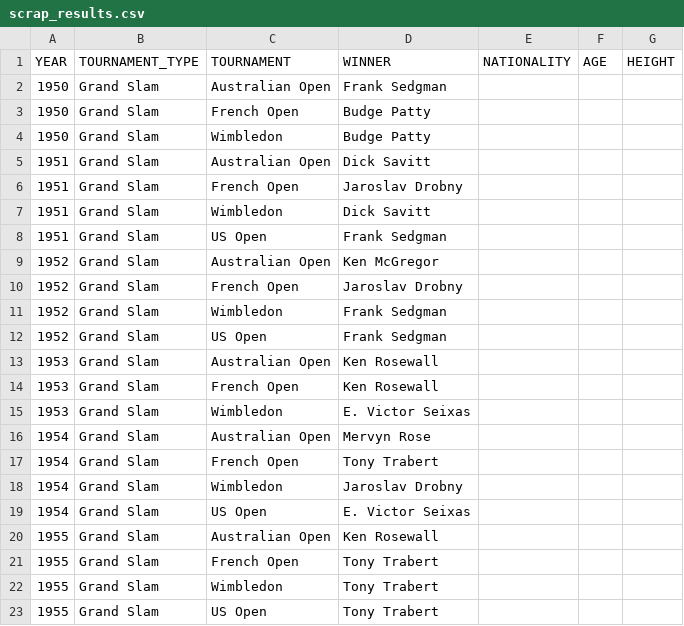
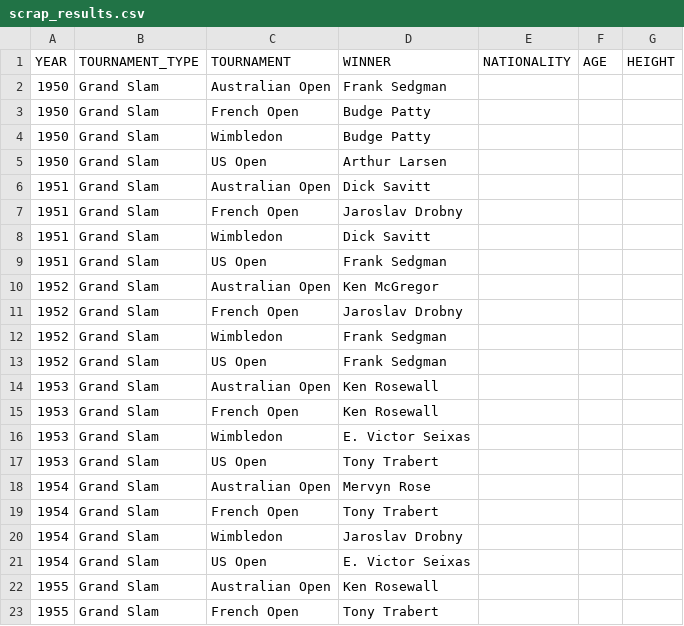
Before and after one commit to NielsMinssen/GrandSlamChampions, a CSV file: data/tennis/scrap_results.csv, drawn as a sheet; only a part is shown; the shorter side is filled out with more unchanged rows; the diff covers the shown part only; the diff names each change by its address in the sheet, - before the commit and + after, or states it on an @@ line.

```diff
--- a/data/tennis/scrap_results.csv
+++ b/data/tennis/scrap_results.csv
+row 5: 1950 | Grand Slam | US Open | Arthur Larsen
+row 17: 1953 | Grand Slam | US Open | Tony Trabert
```
Also changed, not shown: 8 added rows and 2 removed rows elsewhere in this file, data/tennis/scrap_results_aggregated.csv.
